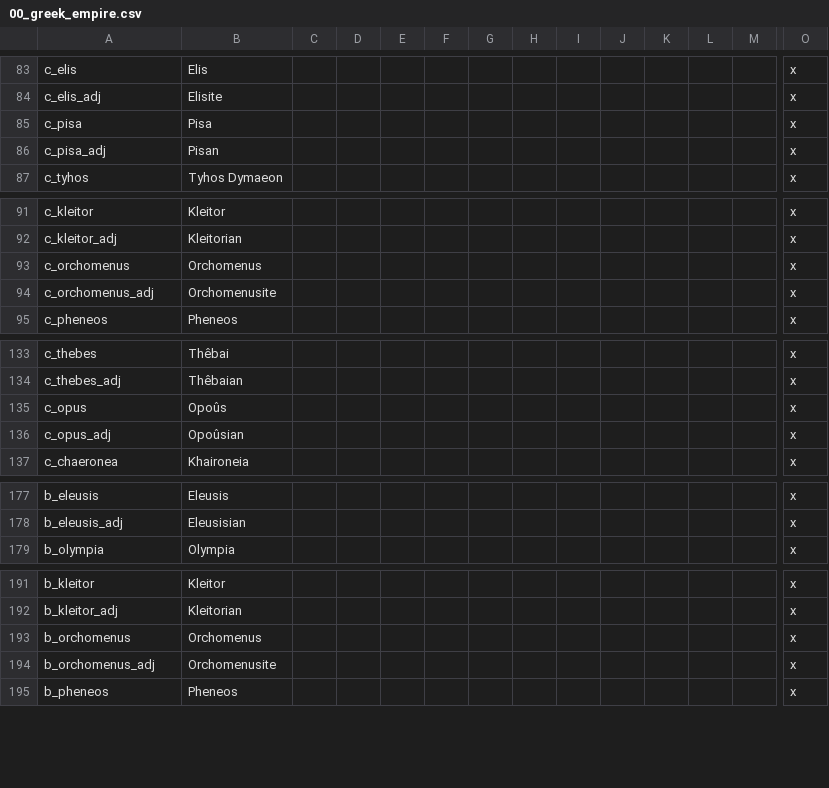
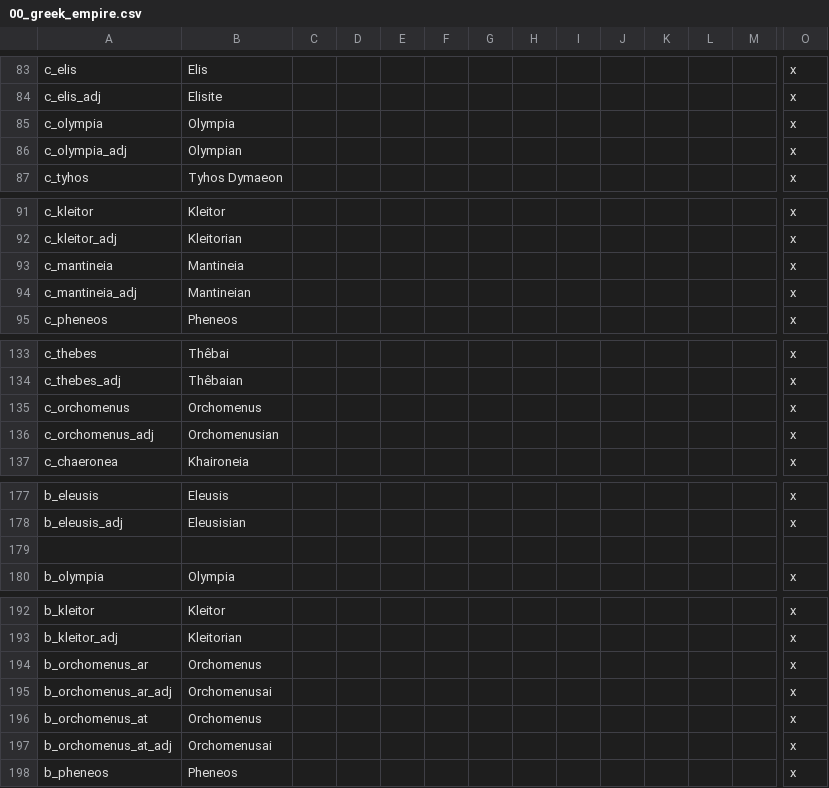
Before and after one commit to Conramagne/Bronze-Age-Mod, a CSV file: Fluvial Kings/localisation/00_greek_empire.csv, drawn as a sheet; only a part is shown, gaps mark what is left out; removed rows and columns are numbered as before the commit, all else as after; rows hold the shown columns only; the diff names each change by its address in the sheet, - before the commit and + after, or states it on an @@ line.

Commit message:
There we go
Fixed broken provinces and moved things around

```diff
--- a/Fluvial Kings/localisation/00_greek_empire.csv
+++ b/Fluvial Kings/localisation/00_greek_empire.csv
-row 85: c_pisa | Pisa |  |  |  |  |  |  |  |  |  |  |  | x
+row 85: c_olympia | Olympia |  |  |  |  |  |  |  |  |  |  |  | x
-A86: c_pisa_adj
+A86: c_olympia_adj
-B86: Pisan
+B86: Olympian
-row 94: c_orchomenus_adj | Orchomenusite |  |  |  |  |  |  |  |  |  |  |  | x
+row 93: c_mantineia | Mantineia |  |  |  |  |  |  |  |  |  |  |  | x
+row 94: c_mantineia_adj | Mantineian |  |  |  |  |  |  |  |  |  |  |  | x
-row 135: c_opus | Opoûs |  |  |  |  |  |  |  |  |  |  |  | x
@@ row 93 moved to row 135: c_orchomenus @@
-A136: c_opus_adj
+A136: c_orchomenus_adj
-B136: Opoûsian
+B136: Orchomenusian
+row 179: (empty)
-A194: b_orchomenus
+A194: b_orchomenus_ar
-A195: b_orchomenus_adj
+A195: b_orchomenus_ar_adj
-B195: Orchomenusite
+B195: Orchomenusai
+row 196: b_orchomenus_at | Orchomenus |  |  |  |  |  |  |  |  |  |  |  | x
+row 197: b_orchomenus_at_adj | Orchomenusai |  |  |  |  |  |  |  |  |  |  |  | x
```
Also changed, not shown: Fluvial Kings/localisation/00_provinces.csv, Fluvial Kings/map/definition.csv, 9 other files.
